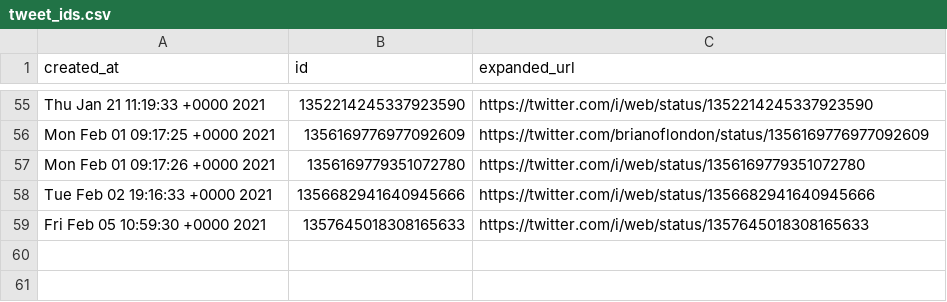
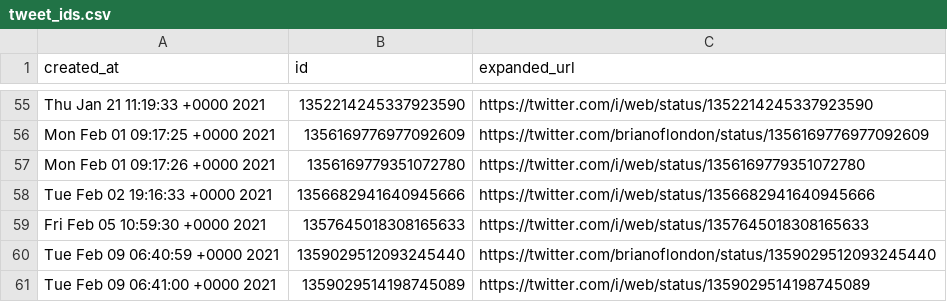
Before and after one commit to brianoflondon/kinneret, a CSV file: tweet_ids.csv, drawn as a sheet; only a part is shown, gaps mark what is left out.

```diff
--- a/tweet_ids.csv
+++ b/tweet_ids.csv
@@ -59 +59,3 @@ Tue Feb 02 19:16:33 +0000 2021,1356682941640945666,https://twitter.com/i/web/sta
 Fri Feb 05 10:59:30 +0000 2021,1357645018308165633,https://twitter.com/i/web/status/1357645018308165633
+Tue Feb 09 06:40:59 +0000 2021,1359029512093245440,https://twitter.com/brianoflondon/status/1359029512093245440
+Tue Feb 09 06:41:00 +0000 2021,1359029514198745089,https://twitter.com/i/web/status/1359029514198745089
```
Also changed, not shown: data/levels-pd.csv, 4 other files.
